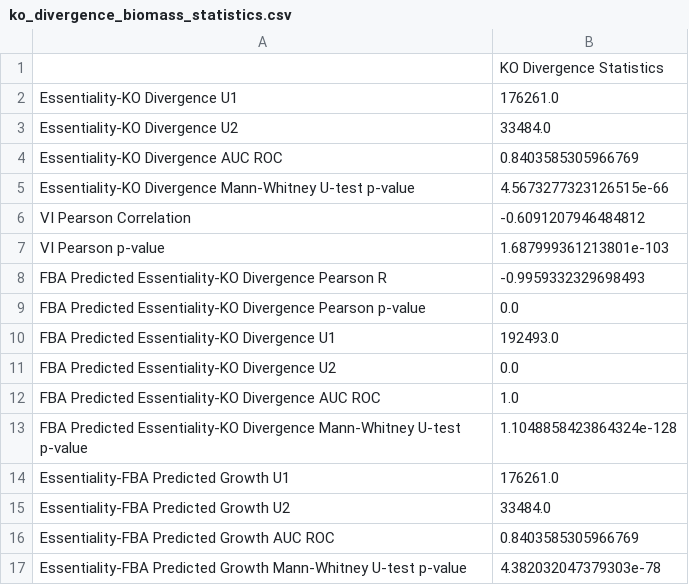
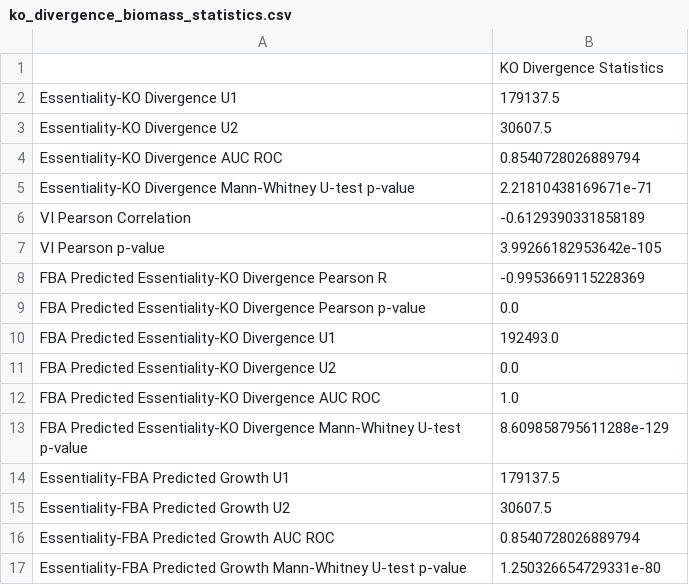
Before and after one commit to Ma-Lab-Seattle-Childrens-CGIDR/metworkpy_application_note, a CSV file: results/mtb_transcription_factors/ko_divergence_biomass_statistics.csv, drawn as a sheet.

```diff
--- a/results/mtb_transcription_factors/ko_divergence_biomass_statistics.csv
+++ b/results/mtb_transcription_factors/ko_divergence_biomass_statistics.csv
@@ -1,9 +1,9 @@
 ,KO Divergence Statistics
-Essentiality-KO Divergence U1,176261.0
-Essentiality-KO Divergence U2,33484.0
-Essentiality-KO Divergence AUC ROC,0.8403585305966769
-Essentiality-KO Divergence Mann-Whitney U-test p-value,4.5673277323126515e-66
-VI Pearson Correlation,-0.6091207946484812
-VI Pearson p-value,1.687999361213801e-103
-FBA Predicted Essentiality-KO Divergence Pearson R,-0.9959332329698493
+Essentiality-KO Divergence U1,179137.5
+Essentiality-KO Divergence U2,30607.5
+Essentiality-KO Divergence AUC ROC,0.8540728026889794
+Essentiality-KO Divergence Mann-Whitney U-test p-value,2.21810438169671e-71
+VI Pearson Correlation,-0.6129390331858189
+VI Pearson p-value,3.99266182953642e-105
+FBA Predicted Essentiality-KO Divergence Pearson R,-0.9953669115228369
 FBA Predicted Essentiality-KO Divergence Pearson p-value,0.0
@@ -12,6 +12,6 @@ FBA Predicted Essentiality-KO Divergence U2,0.0
 FBA Predicted Essentiality-KO Divergence AUC ROC,1.0
-FBA Predicted Essentiality-KO Divergence Mann-Whitney U-test p-value,1.1048858423864324e-128
-Essentiality-FBA Predicted Growth U1,176261.0
-Essentiality-FBA Predicted Growth U2,33484.0
-Essentiality-FBA Predicted Growth AUC ROC,0.8403585305966769
-Essentiality-FBA Predicted Growth Mann-Whitney U-test p-value,4.382032047379303e-78
+FBA Predicted Essentiality-KO Divergence Mann-Whitney U-test p-value,8.609858795611288e-129
+Essentiality-FBA Predicted Growth U1,179137.5
+Essentiality-FBA Predicted Growth U2,30607.5
+Essentiality-FBA Predicted Growth AUC ROC,0.8540728026889794
+Essentiality-FBA Predicted Growth Mann-Whitney U-test p-value,1.250326654729331e-80
```
Also changed, not shown: results/mtb_transcription_factors/gene_expr_mi_gene_centrality.csv, results/mtb_transcription_factors/gene_expr_mutual_information_vi_essentiality_statistics.csv, 3 other files.
